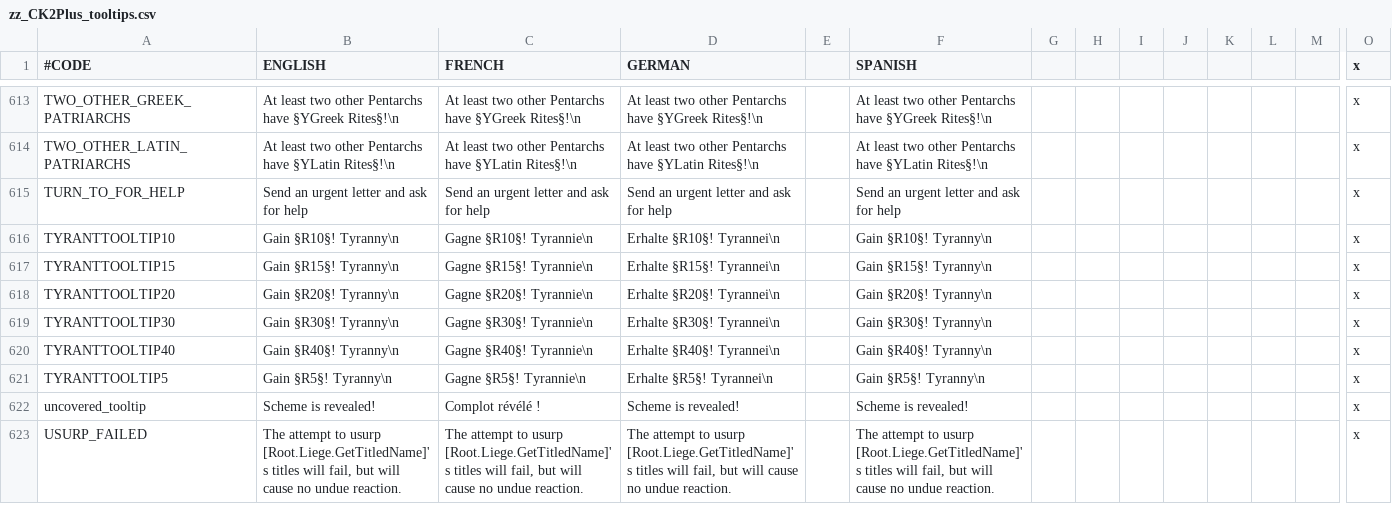
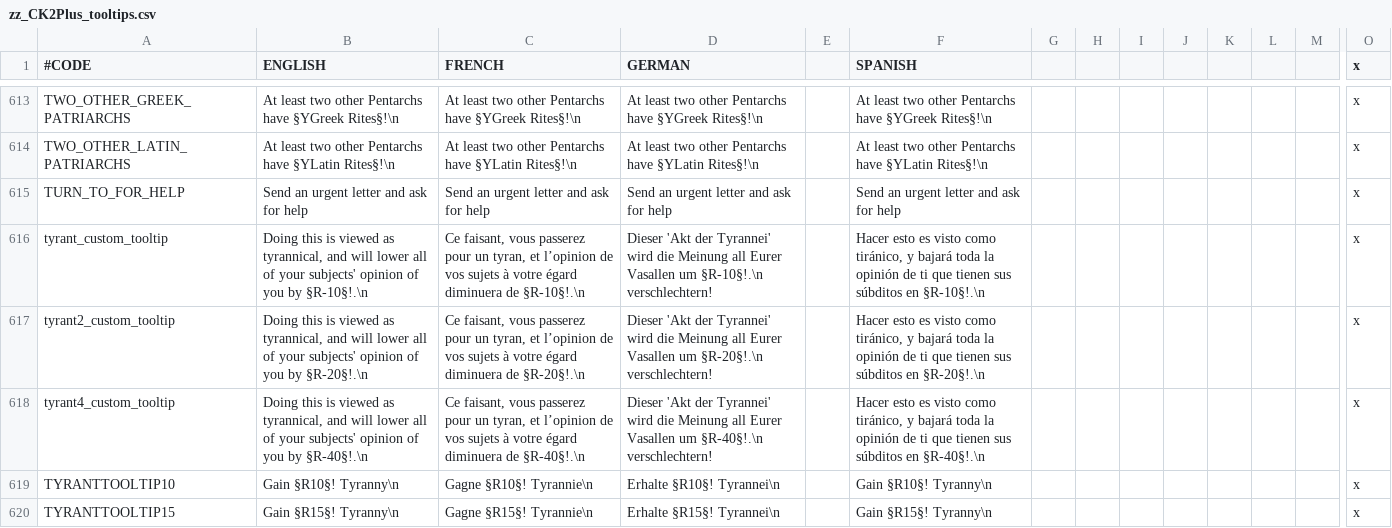
Before and after one commit to ck2plus/CK2Plus, a CSV file: CK2Plus/localisation/zz_CK2Plus_tooltips.csv, drawn as a sheet; only a part is shown, gaps mark what is left out; the shorter side is filled out with more unchanged rows; rows hold the shown columns only; the diff names each change by its address in the sheet, - before the commit and + after, or states it on an @@ line.

```diff
--- a/CK2Plus/localisation/zz_CK2Plus_tooltips.csv
+++ b/CK2Plus/localisation/zz_CK2Plus_tooltips.csv
+row 616: tyrant_custom_tooltip | Doing this is viewed as tyrannical, and will lower all of your subjects' opinion of you by §R-10§!.\n | Ce faisant, vous passerez pour un tyran, et l’opinion de vos sujets à votre égard diminuera de §R-10§!.\n | Dieser 'Akt der Tyrannei' wird die Meinung all Eurer Vasallen um §R-10§!.\n verschlechtern! |  | Hacer esto es visto como tiránico, y bajará toda la opinión de ti que tienen sus súbditos en §R-10§!.\n |  |  |  |  |  |  |  | x
+row 617: tyrant2_custom_tooltip | Doing this is viewed as tyrannical, and will lower all of your subjects' opinion of you by §R-20§!.\n | Ce faisant, vous passerez pour un tyran, et l’opinion de vos sujets à votre égard diminuera de §R-20§!.\n | Dieser 'Akt der Tyrannei' wird die Meinung all Eurer Vasallen um §R-20§!.\n verschlechtern! |  | Hacer esto es visto como tiránico, y bajará toda la opinión de ti que tienen sus súbditos en §R-20§!.\n |  |  |  |  |  |  |  | x
+row 618: tyrant4_custom_tooltip | Doing this is viewed as tyrannical, and will lower all of your subjects' opinion of you by §R-40§!.\n | Ce faisant, vous passerez pour un tyran, et l’opinion de vos sujets à votre égard diminuera de §R-40§!.\n | Dieser 'Akt der Tyrannei' wird die Meinung all Eurer Vasallen um §R-40§!.\n verschlechtern! |  | Hacer esto es visto como tiránico, y bajará toda la opinión de ti que tienen sus súbditos en §R-40§!.\n |  |  |  |  |  |  |  | x
```
Also changed, not shown: 17 other files.
